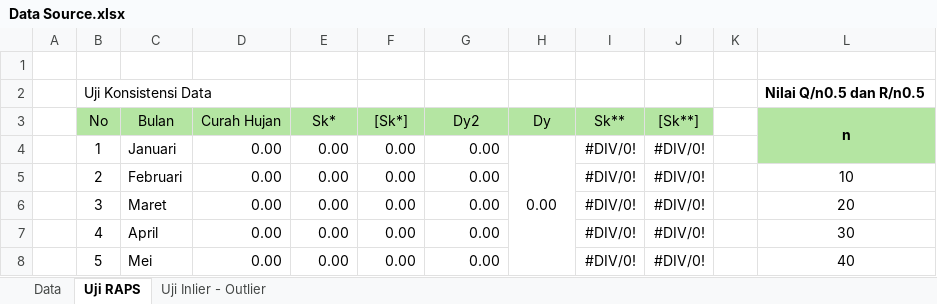
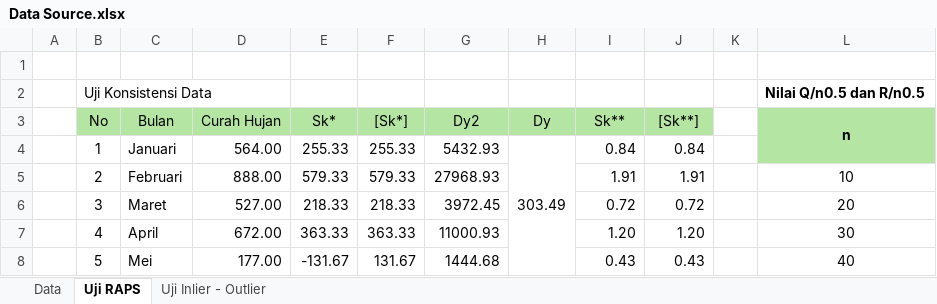
Before and after one commit to fisabilimf/olah_data_hidrologi, an Excel workbook: Data Source.xlsx, sheet Uji RAPS, drawn as a sheet; only a part is shown; values as stored, in another font and other column widths than the file's, no borders; the diff covers the shown part only; the diff names each change by its address in the sheet, - before the commit and + after, or states it on an @@ line.

```diff
--- a/Data Source.xlsx (sheet Uji RAPS)
+++ b/Data Source.xlsx (sheet Uji RAPS)
-D4 (Curah Hujan): 0.00
+D4 (Curah Hujan): 564.00
-E4 (Sk*): 0.00
+E4 (Sk*): 255.33
-F4 ([Sk*]): 0.00
+F4 ([Sk*]): 255.33
-G4 (Dy2): 0.00
+G4 (Dy2): 5432.93
-H4 (Dy): 0.00
+H4 (Dy): 303.49
-I4 (Sk**): #DIV/0!
+I4 (Sk**): 0.84
-J4 ([Sk**]): #DIV/0!
+J4 ([Sk**]): 0.84
-D5 (Curah Hujan): 0.00
+D5 (Curah Hujan): 888.00
-E5 (Sk*): 0.00
+E5 (Sk*): 579.33
-F5 ([Sk*]): 0.00
+F5 ([Sk*]): 579.33
-G5 (Dy2): 0.00
+G5 (Dy2): 27968.93
-I5 (Sk**): #DIV/0!
+I5 (Sk**): 1.91
-J5 ([Sk**]): #DIV/0!
+J5 ([Sk**]): 1.91
-D6 (Curah Hujan): 0.00
+D6 (Curah Hujan): 527.00
-E6 (Sk*): 0.00
+E6 (Sk*): 218.33
-F6 ([Sk*]): 0.00
+F6 ([Sk*]): 218.33
-G6 (Dy2): 0.00
+G6 (Dy2): 3972.45
-I6 (Sk**): #DIV/0!
+I6 (Sk**): 0.72
-J6 ([Sk**]): #DIV/0!
+J6 ([Sk**]): 0.72
-D7 (Curah Hujan): 0.00
+D7 (Curah Hujan): 672.00
-E7 (Sk*): 0.00
+E7 (Sk*): 363.33
-F7 ([Sk*]): 0.00
+F7 ([Sk*]): 363.33
-G7 (Dy2): 0.00
+G7 (Dy2): 11000.93
-I7 (Sk**): #DIV/0!
+I7 (Sk**): 1.20
-J7 ([Sk**]): #DIV/0!
+J7 ([Sk**]): 1.20
-D8 (Curah Hujan): 0.00
+D8 (Curah Hujan): 177.00
-E8 (Sk*): 0.00
+E8 (Sk*): -131.67
-F8 ([Sk*]): 0.00
+F8 ([Sk*]): 131.67
-G8 (Dy2): 0.00
+G8 (Dy2): 1444.68
-I8 (Sk**): #DIV/0!
+I8 (Sk**): 0.43
-J8 ([Sk**]): #DIV/0!
+J8 ([Sk**]): 0.43
```
Also changed, not shown: 56 edited cells and cell formats elsewhere in this sheet, sheet Data, sheet Uji Inlier - Outlier, 1 other file.
